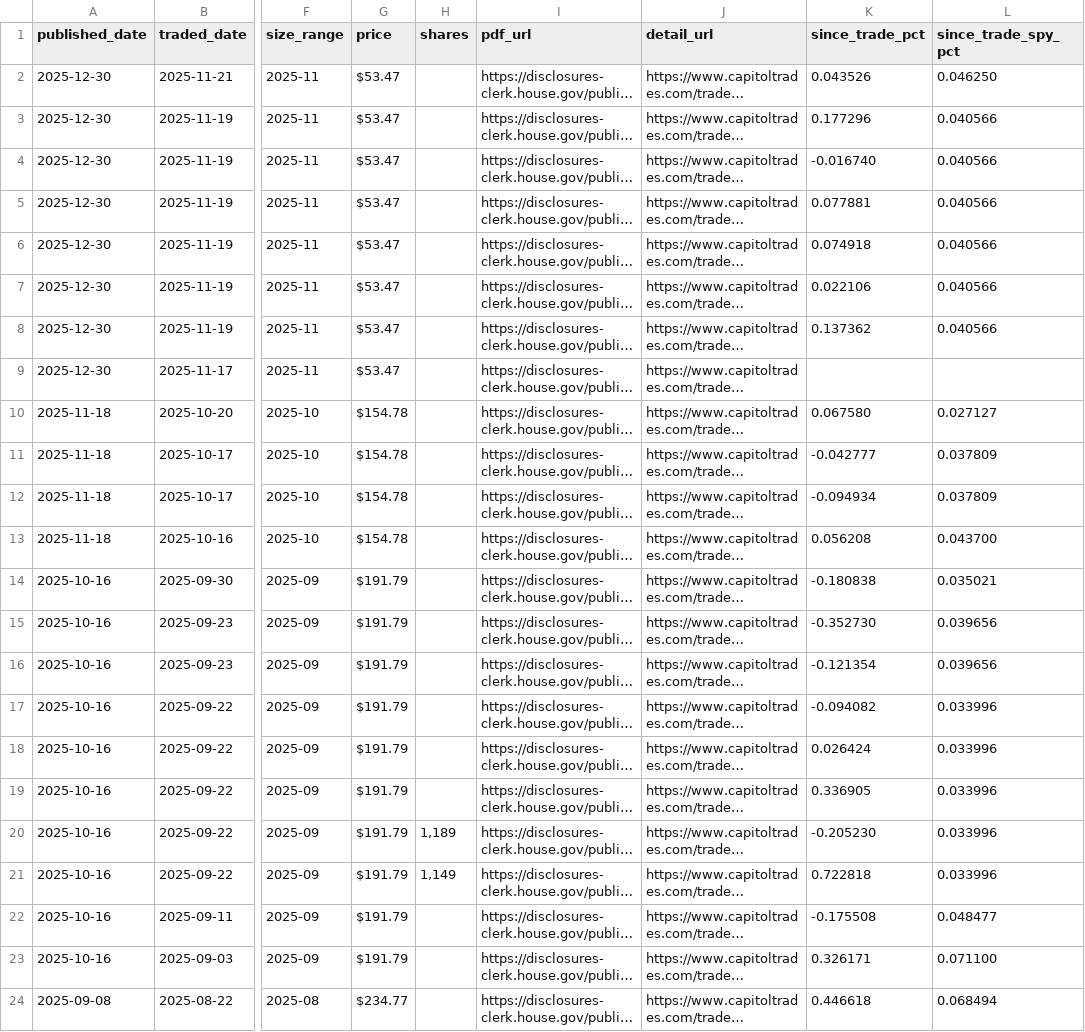
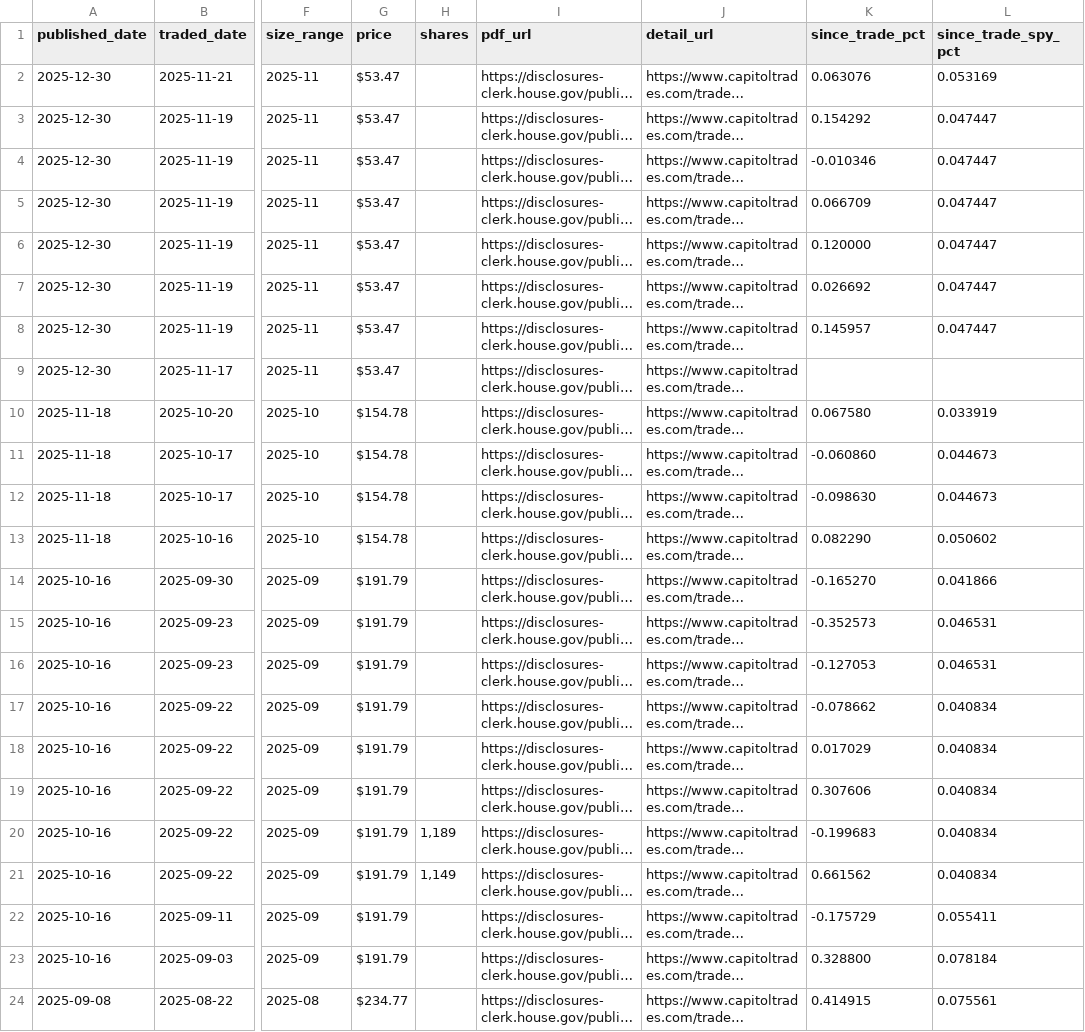
Before and after one commit to Microthware/belfort-reports, a CSV file: history/gottheimer-trades.csv, drawn as a sheet; only a part is shown, gaps mark what is left out; long unchanged cells end in …; the diff covers the shown part only; the diff names each change by its address in the sheet, - before the commit and + after, or states it on an @@ line.

```diff
--- a/history/gottheimer-trades.csv
+++ b/history/gottheimer-trades.csv
-K2 (since_trade_pct): 0.043526
+K2 (since_trade_pct): 0.063076
-L2 (since_trade_spy_pct): 0.046250
+L2 (since_trade_spy_pct): 0.053169
-K3 (since_trade_pct): 0.177296
+K3 (since_trade_pct): 0.154292
-L3:L8 (since_trade_spy_pct): 0.040566
+L3:L8 (since_trade_spy_pct): 0.047447
-K4 (since_trade_pct): -0.016740
+K4 (since_trade_pct): -0.010346
-K5 (since_trade_pct): 0.077881
+K5 (since_trade_pct): 0.066709
-K6 (since_trade_pct): 0.074918
+K6 (since_trade_pct): 0.120000
-K7 (since_trade_pct): 0.022106
+K7 (since_trade_pct): 0.026692
-K8 (since_trade_pct): 0.137362
+K8 (since_trade_pct): 0.145957
-L10 (since_trade_spy_pct): 0.027127
+L10 (since_trade_spy_pct): 0.033919
-K11 (since_trade_pct): -0.042777
+K11 (since_trade_pct): -0.060860
-L11:L12 (since_trade_spy_pct): 0.037809
+L11:L12 (since_trade_spy_pct): 0.044673
-K12 (since_trade_pct): -0.094934
+K12 (since_trade_pct): -0.098630
-K13 (since_trade_pct): 0.056208
+K13 (since_trade_pct): 0.082290
-L13 (since_trade_spy_pct): 0.043700
+L13 (since_trade_spy_pct): 0.050602
-K14 (since_trade_pct): -0.180838
+K14 (since_trade_pct): -0.165270
-L14 (since_trade_spy_pct): 0.035021
+L14 (since_trade_spy_pct): 0.041866
-K15 (since_trade_pct): -0.352730
+K15 (since_trade_pct): -0.352573
-L15:L16 (since_trade_spy_pct): 0.039656
+L15:L16 (since_trade_spy_pct): 0.046531
-K16 (since_trade_pct): -0.121354
+K16 (since_trade_pct): -0.127053
-K17 (since_trade_pct): -0.094082
+K17 (since_trade_pct): -0.078662
-L17:L21 (since_trade_spy_pct): 0.033996
+L17:L21 (since_trade_spy_pct): 0.040834
-K18 (since_trade_pct): 0.026424
+K18 (since_trade_pct): 0.017029
-K19 (since_trade_pct): 0.336905
+K19 (since_trade_pct): 0.307606
-K20 (since_trade_pct): -0.205230
+K20 (since_trade_pct): -0.199683
-K21 (since_trade_pct): 0.722818
+K21 (since_trade_pct): 0.661562
-K22 (since_trade_pct): -0.175508
+K22 (since_trade_pct): -0.175729
-L22 (since_trade_spy_pct): 0.048477
+L22 (since_trade_spy_pct): 0.055411
-K23 (since_trade_pct): 0.326171
+K23 (since_trade_pct): 0.328800
-L23 (since_trade_spy_pct): 0.071100
+L23 (since_trade_spy_pct): 0.078184
-K24 (since_trade_pct): 0.446618
+K24 (since_trade_pct): 0.414915
-L24 (since_trade_spy_pct): 0.068494
+L24 (since_trade_spy_pct): 0.075561
```
Also changed, not shown: 66 edited cells elsewhere in this file, history/hern-trades.csv, history/hp-stocks.csv, 8 other files.
